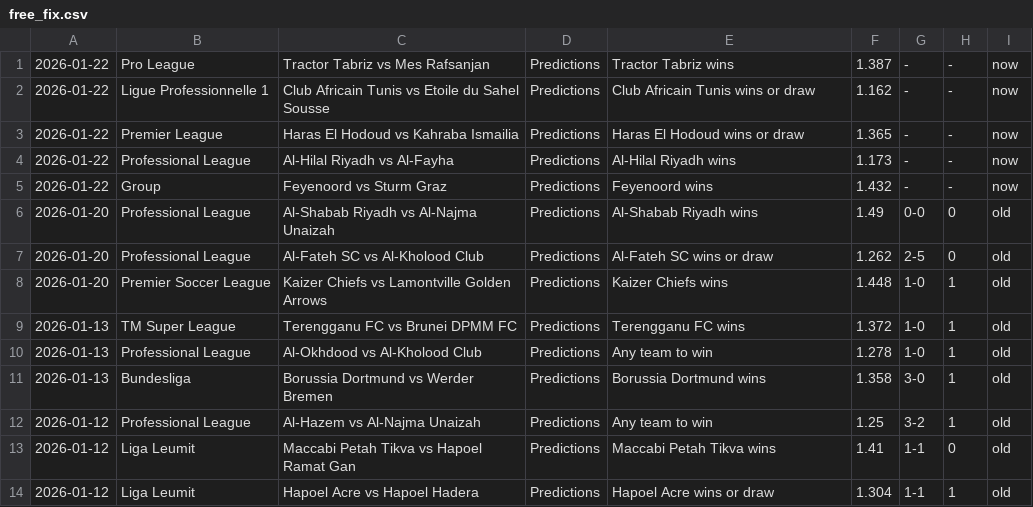
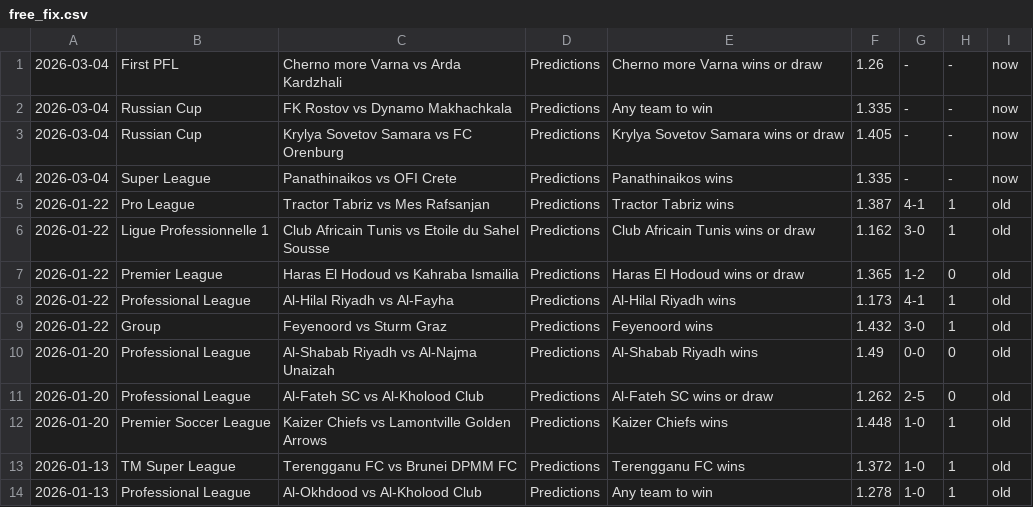
Before and after one commit to htetmyet/footytips, a CSV file: free_fix.csv, drawn as a sheet; only a part is shown; the shorter side is filled out with more unchanged rows.

```diff
--- a/free_fix.csv
+++ b/free_fix.csv
@@ -1,6 +1,10 @@
-2026-01-22,Pro League,Tractor Tabriz vs Mes Rafsanjan,Predictions,Tractor Tabriz wins,1.387,-,-,now
-2026-01-22,Ligue Professionnelle 1,Club Africain Tunis vs Etoile du Sahel Sousse,Predictions,Club Africain Tunis wins or draw,1.162,-,-,now
-2026-01-22,Premier League,Haras El Hodoud vs Kahraba Ismailia,Predictions,Haras El Hodoud wins or draw,1.365,-,-,now
-2026-01-22,Professional League,Al-Hilal Riyadh vs Al-Fayha,Predictions,Al-Hilal Riyadh wins,1.173,-,-,now
-2026-01-22,Group,Feyenoord vs Sturm Graz,Predictions,Feyenoord wins,1.432,-,-,now
+2026-03-04,First PFL,Cherno more Varna vs Arda Kardzhali,Predictions,Cherno more Varna wins or draw,1.26,-,-,now
+2026-03-04,Russian Cup,FK Rostov vs Dynamo Makhachkala,Predictions,Any team to win,1.335,-,-,now
+2026-03-04,Russian Cup,Krylya Sovetov Samara vs FC Orenburg,Predictions,Krylya Sovetov Samara wins or draw,1.405,-,-,now
+2026-03-04,Super League,Panathinaikos vs OFI Crete,Predictions,Panathinaikos wins,1.335,-,-,now
+2026-01-22,Pro League,Tractor Tabriz vs Mes Rafsanjan,Predictions,Tractor Tabriz wins,1.387,4-1,1,old
+2026-01-22,Ligue Professionnelle 1,Club Africain Tunis vs Etoile du Sahel Sousse,Predictions,Club Africain Tunis wins or draw,1.162,3-0,1,old
+2026-01-22,Premier League,Haras El Hodoud vs Kahraba Ismailia,Predictions,Haras El Hodoud wins or draw,1.365,1-2,0,old
+2026-01-22,Professional League,Al-Hilal Riyadh vs Al-Fayha,Predictions,Al-Hilal Riyadh wins,1.173,4-1,1,old
+2026-01-22,Group,Feyenoord vs Sturm Graz,Predictions,Feyenoord wins,1.432,3-0,1,old
 2026-01-20,Professional League,Al-Shabab Riyadh vs Al-Najma Unaizah,Predictions,Al-Shabab Riyadh wins,1.49,0-0,0,old
```
Also changed, not shown: pre_fix.csv, tmp_fix.csv.
